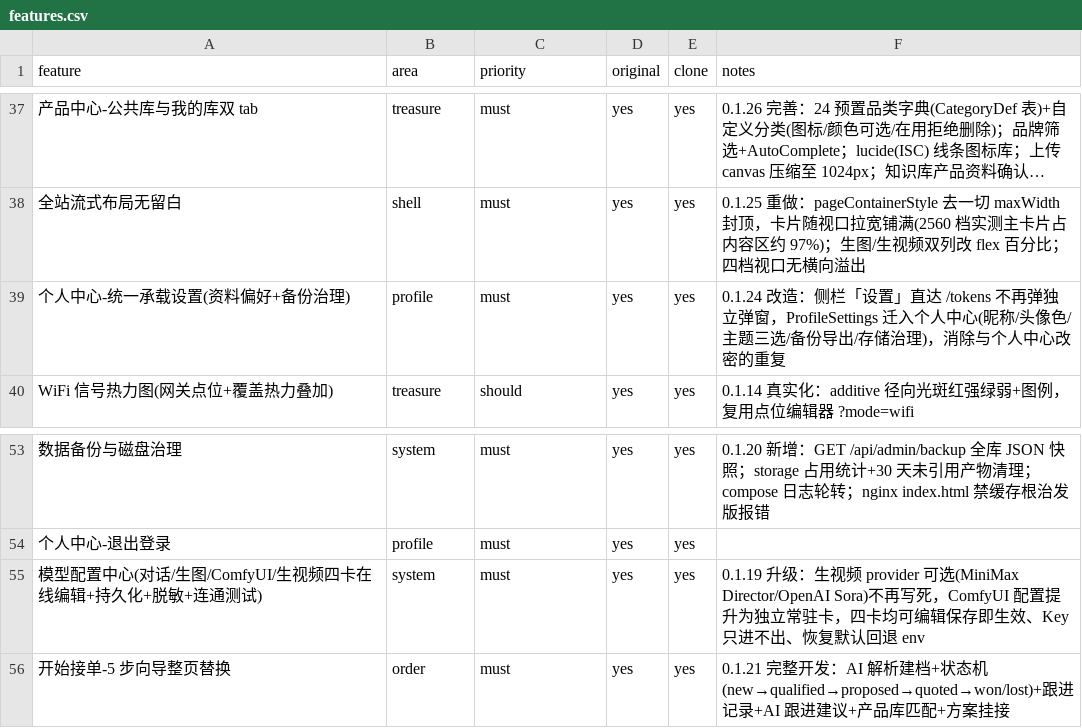
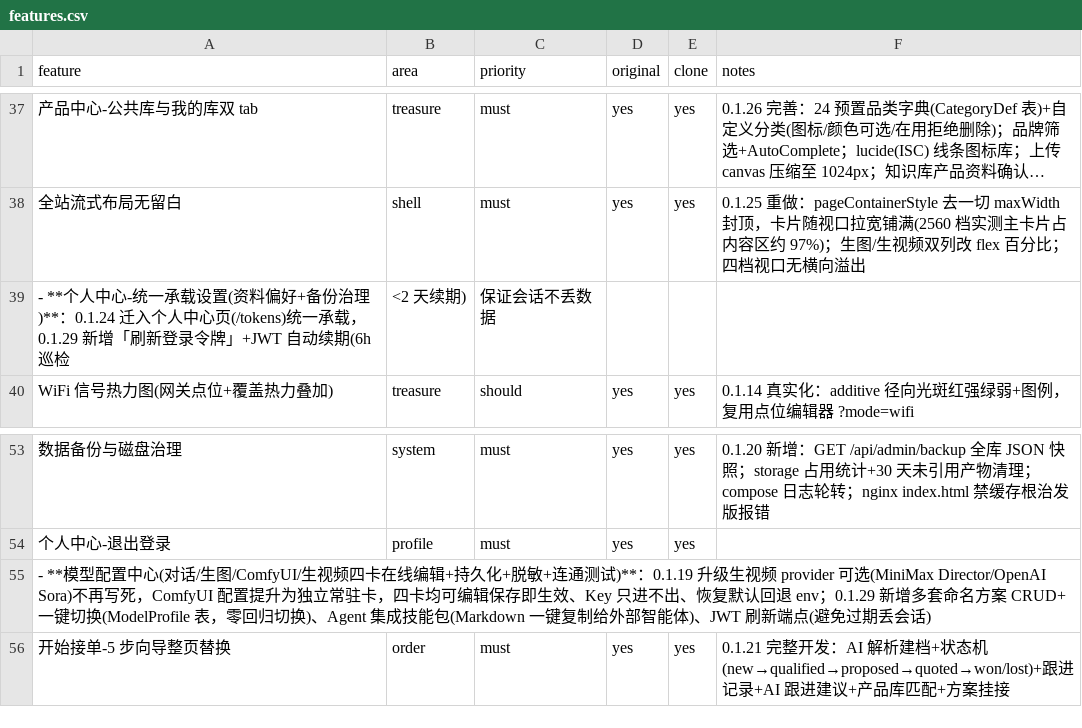
Before and after one commit to symi-daguo/smarthome-ai-workspace, a CSV file: replica/features.csv, drawn as a sheet; only a part is shown, gaps mark what is left out; long unchanged cells end in …; removed rows and columns are numbered as before the commit, all else as after; the diff names each change by its address in the sheet, - before the commit and + after, or states it on an @@ line.

Commit message:
feat: 多套命名模型方案 + Agent 技能包 + JWT 刷新 + PWA 0.1.29
ModelProfile 表(migration model_profile)：把当前对话/生图/ComfyUI/生视频
各 scope 整体快照为命名方案（同名覆盖），一键切换即时写回 ModelSetting
生效（运行时链路零改动），当前使用方案不可删；GET /api/admin/model-config
/agent-skillpack 返回完整 Markdown 接入文档（不含任何明文 Key）供外部
智能体一键复制；POST /api/auth/refresh 端点 + 前端 6h 巡检 + 手动「刷新
登录令牌」按钮防过期丢会话；PWA manifest+icon.svg(SVG 矢量、零二进制
依赖)+nginx 补 application/manifest+json MIME。技术栈 2026 最新稳定
版（antd 6.6.5 / react 19.3 / nestjs 12 / prisma 7.10 / lucide 1.53.0），
未重写任何已有方案（零重复造轮子），冒烟 +8=96/96，curl 端到端验收全 PASS。

```diff
--- a/replica/features.csv
+++ b/replica/features.csv
-row 39: 个人中心-统一承载设置(资料偏好+备份治理) | profile | must | yes | yes | 0.1.24 改造：侧栏「设置」直达 /tokens 不再弹独立弹窗，ProfileSettings 迁入个人中心(昵称/头像色/主题三选/备份导出/存储治理)，消除与个人中心改密的重复
+row 39: - **个人中心-统一承载设置(资料偏好+备份治理)**：0.1.24 迁入个人中心页(/tokens)统一承载，0.1.29 新增「刷新登录令牌」+JWT 自动续期(6h 巡检 | <2 天续期) | 保证会话不丢数据
-row 55: 模型配置中心(对话/生图/ComfyUI/生视频四卡在线编辑+持久化+脱敏+连通测试) | system | must | yes | yes | 0.1.19 升级：生视频 provider 可选(MiniMax Director/OpenAI Sora)不再写死，ComfyUI 配置提升为独立常驻卡，四卡均可编辑保存即生效、Key 只进不出、恢复默认回退 env
+row 55: - **模型配置中心(对话/生图/ComfyUI/生视频四卡在线编辑+持久化+脱敏+连通测试)**：0.1.19 升级生视频 provider 可选(MiniMax Director/OpenAI Sora)不再写死，ComfyUI 配置提升为独立常驻卡，四卡均可编辑保存即生效、Key 只进不出、恢复默认回退 env；0.1.29 新增多套命名方案 CRUD+一键切换(ModelProfile 表，零回归切换)、Agent 集成技能包(Markdown 一键复制给外部智能体)、JWT 刷新端点(避免过期丢会话)
```
Also changed, not shown: 21 other files.
